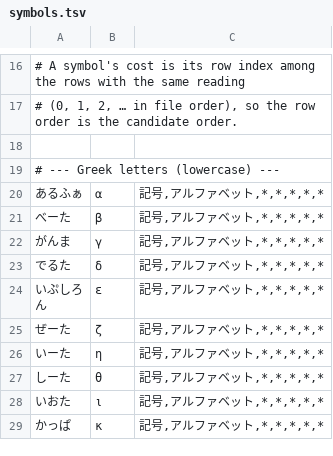
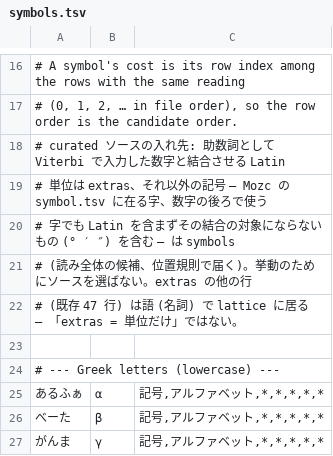
Before and after one commit to send/lexime, a TSV file: engine/crates/lex-cli/src/dict_source/symbols.tsv, drawn as a sheet; only a part is shown, gaps mark what is left out; the shorter side is filled out with more unchanged rows.

```diff
--- a/engine/crates/lex-cli/src/dict_source/symbols.tsv
+++ b/engine/crates/lex-cli/src/dict_source/symbols.tsv
@@ -17,2 +17,7 @@
 # (0, 1, 2, … in file order), so the row order is the candidate order.
+# curated ソースの入れ先: 助数詞として Viterbi で入力した数字と結合させる Latin
+# 単位は extras、それ以外の記号 — Mozc の symbol.tsv に在る字、数字の後ろで使う
+# 字でも Latin を含まずその結合の対象にならないもの (° ′ ″) を含む — は symbols
+# (読み全体の候補、位置規則で届く)。挙動のためにソースを選ばない。extras の他の行
+# (既存 47 行) は語 (名詞) で lattice に居る — 「extras = 単位だけ」ではない。
 
```
Also changed, not shown: engine/crates/lex-cli/src/dict_source/extras/culture.tsv, engine/crates/lex-cli/src/dict_source/extras/food.tsv, 9 other files.
